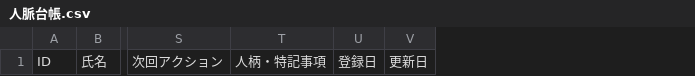
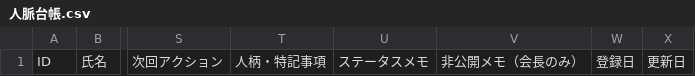
Before and after one commit to 00Akkiy/CloudeCode_AagentTools, a CSV file: claude-code-multi/人脈管理/人脈台帳.csv, drawn as a sheet; only a part is shown, gaps mark what is left out; the diff names each change by its address in the sheet, - before the commit and + after, or states it on an @@ line.

```diff
--- a/claude-code-multi/人脈管理/人脈台帳.csv
+++ b/claude-code-multi/人脈管理/人脈台帳.csv
+column U, row 1: ステータスメモ
+column V, row 1: 非公開メモ（会長のみ）
```
Also changed, not shown: 1 other file.
